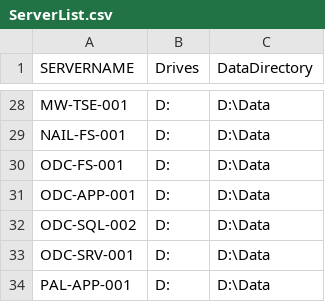
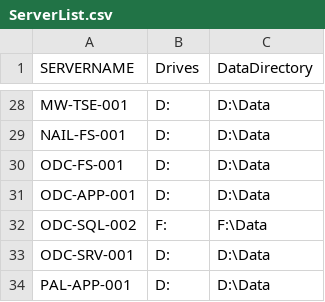
Before and after one commit to dominoguy/Powershell, a CSV file: ServerList/ServerList.csv, drawn as a sheet; only a part is shown, gaps mark what is left out.

```diff
--- a/ServerList/ServerList.csv
+++ b/ServerList/ServerList.csv
@@ -31,3 +31,3 @@ ODC-FS-001,D:,D:\Data
 ODC-APP-001,D:,D:\Data
-ODC-SQL-002,D:,D:\Data
+ODC-SQL-002,F:,F:\Data
 ODC-SRV-001,D:,D:\Data
```
Also changed, not shown: ServerDiskInformation/04-21-2023-ServerDiskUsage-Results.csv, ServerList/CredList.csv, 8 other files.
